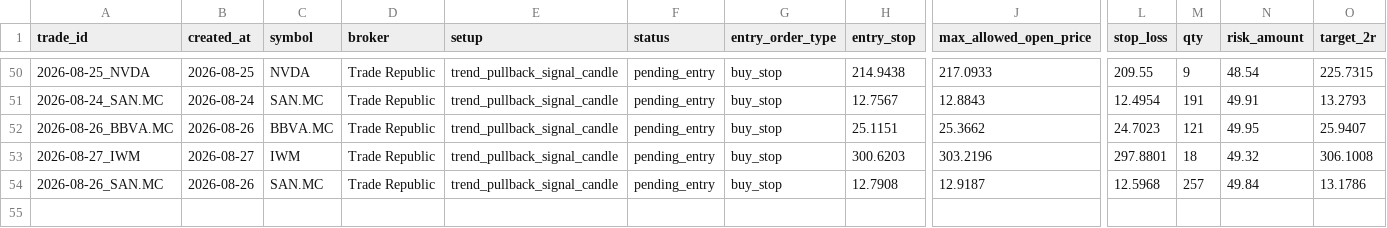
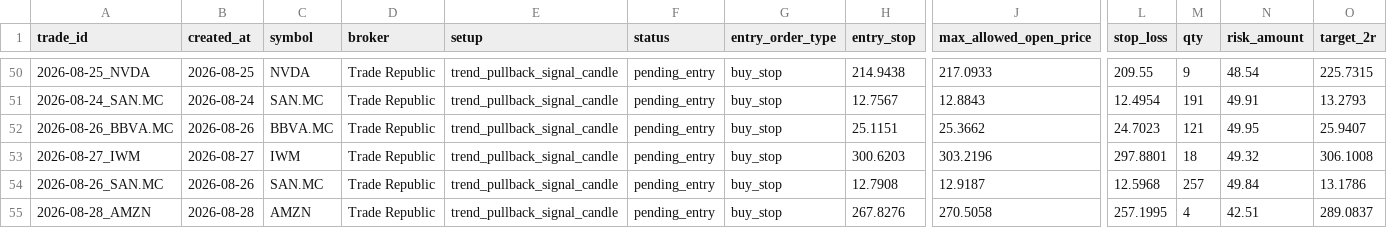
Before and after one commit to xarliev/trading-strategy-dashboard, a CSV file: data/processed/trading_journal.csv, drawn as a sheet; only a part is shown, gaps mark what is left out; rows hold the shown columns only; the diff names each change by its address in the sheet, - before the commit and + after, or states it on an @@ line.

```diff
--- a/data/processed/trading_journal.csv
+++ b/data/processed/trading_journal.csv
+row 55: 2026-08-28_AMZN | 2026-08-28 | AMZN | Trade Republic | trend_pullback_signal_candle | pending_entry | buy_stop | 267.8276 | 270.5058 | 257.1995 | 4 | 42.51 | 289.0837
```
Also changed, not shown: data/processed/scan_diagnostics_latest.csv, data/processed/signals_latest.csv, 7 other files.
